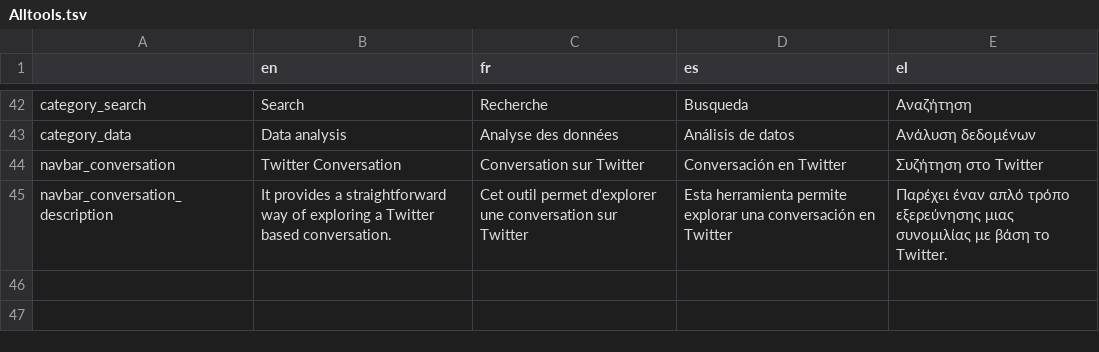
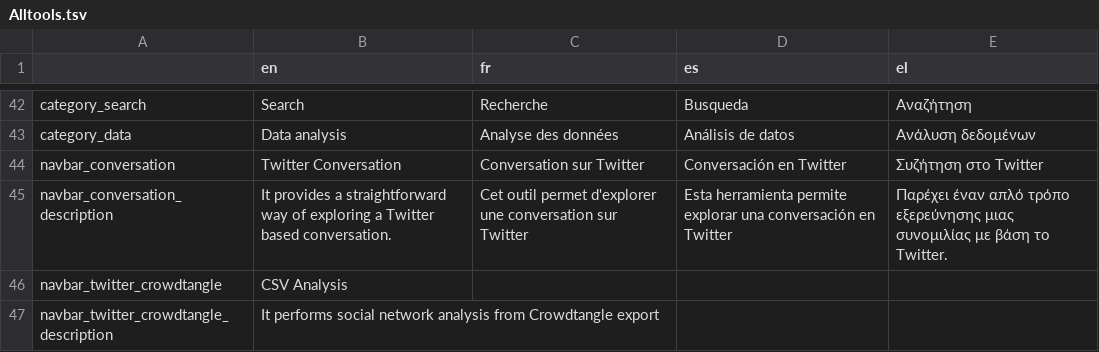
Before and after one commit to Xelgen/InVID-Translations, a TSV file: components/NavItems/tools/Alltools.tsv, drawn as a sheet; only a part is shown, gaps mark what is left out; the diff names each change by its address in the sheet, - before the commit and + after, or states it on an @@ line.

Commit message:
Added csv analysis

```diff
--- a/components/NavItems/tools/Alltools.tsv
+++ b/components/NavItems/tools/Alltools.tsv
+row 46: navbar_twitter_crowdtangle | CSV Analysis
+row 47: navbar_twitter_crowdtangle_description | It performs social network analysis from Crowdtangle export
```
